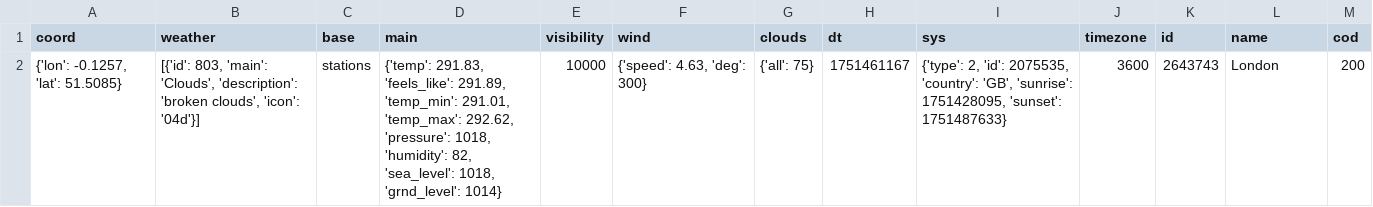
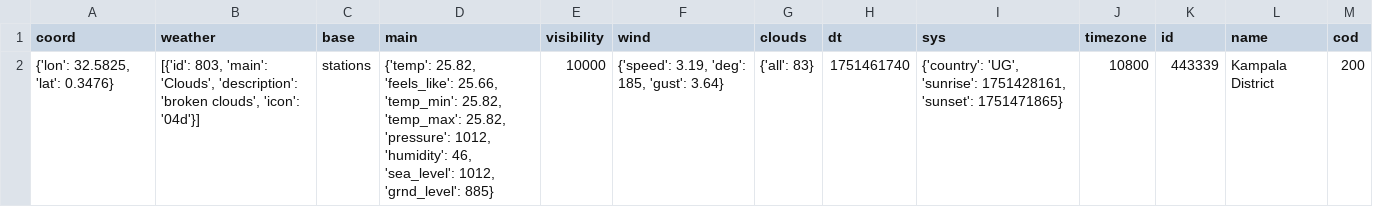
Before and after one commit to Nicholas-Muwonge/Muwonge_Nicholas, a CSV file: Learn_Django/weather_data.csv, drawn as a sheet; removed rows and columns are numbered as before the commit, all else as after; the diff names each change by its address in the sheet, - before the commit and + after, or states it on an @@ line.

Commit message:
api that returns details from the lat and long of kampala

```diff
--- a/Learn_Django/weather_data.csv
+++ b/Learn_Django/weather_data.csv
-row 2: {'lon': -0.1257, 'lat': 51.5085} | [{'id': 803, 'main': 'Clouds', 'description': 'broken clouds', 'icon': '04d'}] | stations | {'temp': 291.83, 'feels_like': 291.89, 'temp_min': 291.01, 'temp_max': 292.62, 'pressure': 1018, 'humidity': 82, 'sea_level': 1018, 'grnd_level': 1014} | 10000 | {'speed': 4.63, 'deg': 300} | {'all': 75} | 1751461167 | {'type': 2, 'id': 2075535, 'country': 'GB', 'sunrise': 1751428095, 'sunset': 1751487633} | 3600 | 2643743 | London | 200
+row 2: {'lon': 32.5825, 'lat': 0.3476} | [{'id': 803, 'main': 'Clouds', 'description': 'broken clouds', 'icon': '04d'}] | stations | {'temp': 25.82, 'feels_like': 25.66, 'temp_min': 25.82, 'temp_max': 25.82, 'pressure': 1012, 'humidity': 46, 'sea_level': 1012, 'grnd_level': 885} | 10000 | {'speed': 3.19, 'deg': 185, 'gust': 3.64} | {'all': 83} | 1751461740 | {'country': 'UG', 'sunrise': 1751428161, 'sunset': 1751471865} | 10800 | 443339 | Kampala District | 200
```
Also changed, not shown: 1 other file.
